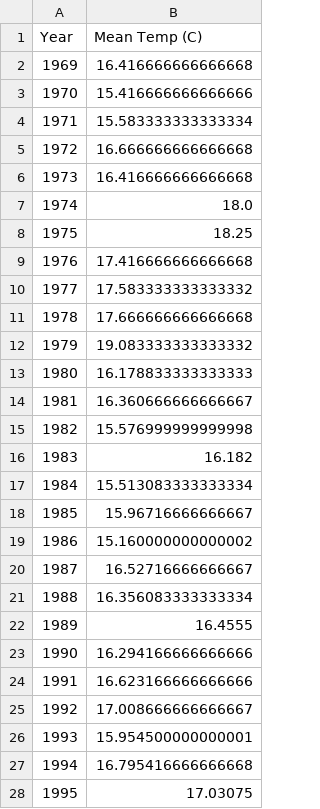
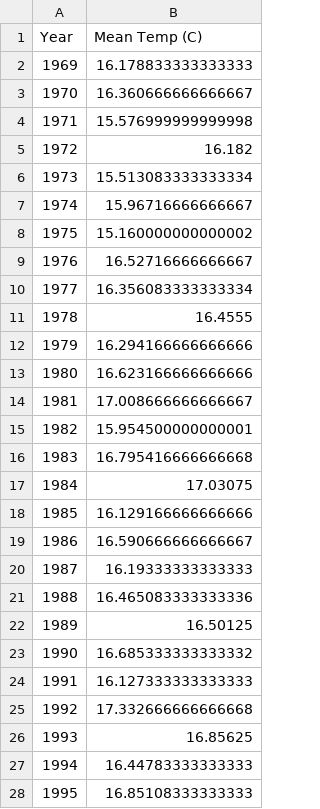
Before and after one commit to giantmagellan/sandiego-climate-analysis, a CSV file: Yearly_temperature_data.csv, drawn as a sheet; only a part is shown; the diff covers the shown part only.

```diff
--- a/Yearly_temperature_data.csv
+++ b/Yearly_temperature_data.csv
@@ -1,28 +1,28 @@
 Year,Mean Temp (C)
-1969,16.416666666666668
-1970,15.416666666666666
-1971,15.583333333333334
-1972,16.666666666666668
-1973,16.416666666666668
-1974,18.0
-1975,18.25
-1976,17.416666666666668
-1977,17.583333333333332
-1978,17.666666666666668
-1979,19.083333333333332
-1980,16.178833333333333
-1981,16.360666666666667
-1982,15.576999999999998
-1983,16.182
-1984,15.513083333333334
-1985,15.96716666666667
-1986,15.160000000000002
-1987,16.52716666666667
-1988,16.356083333333334
-1989,16.4555
-1990,16.294166666666666
-1991,16.623166666666666
-1992,17.008666666666667
-1993,15.954500000000001
-1994,16.795416666666668
-1995,17.03075
+1969,16.178833333333333
+1970,16.360666666666667
+1971,15.576999999999998
+1972,16.182
+1973,15.513083333333334
+1974,15.96716666666667
+1975,15.160000000000002
+1976,16.52716666666667
+1977,16.356083333333334
+1978,16.4555
+1979,16.294166666666666
+1980,16.623166666666666
+1981,17.008666666666667
+1982,15.954500000000001
+1983,16.795416666666668
+1984,17.03075
+1985,16.129166666666666
+1986,16.590666666666667
+1987,16.19333333333333
+1988,16.465083333333336
+1989,16.50125
+1990,16.685333333333332
+1991,16.127333333333333
+1992,17.332666666666668
+1993,16.85625
+1994,16.44783333333333
+1995,16.85108333333333
```
Also changed, not shown: 24 edited cells elsewhere in this file, 3 other files.
